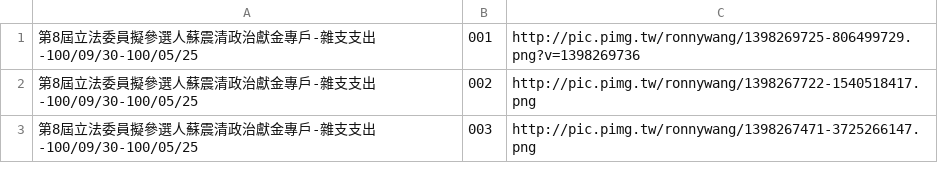
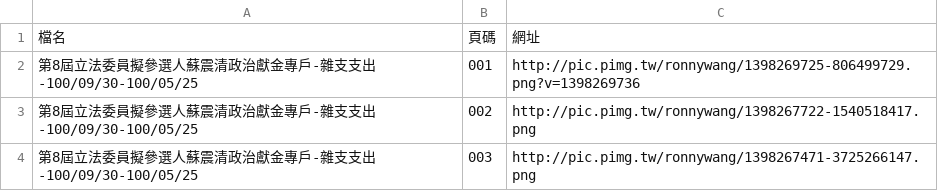
Before and after one commit to ronnywang/tw-campaign-finance, a CSV file: list0423.csv, drawn as a sheet; only a part is shown.

Commit message:
加上 column

```diff
--- a/list0423.csv
+++ b/list0423.csv
@@ -1 +1,2 @@
+檔名,頁碼,網址
 第8屆立法委員擬參選人蘇震清政治獻金專戶-雜支支出-100/09/30-100/05/25,001,http://pic.pimg.tw/ronnywang/1398269725-806499729.png?v=1398269736
```
